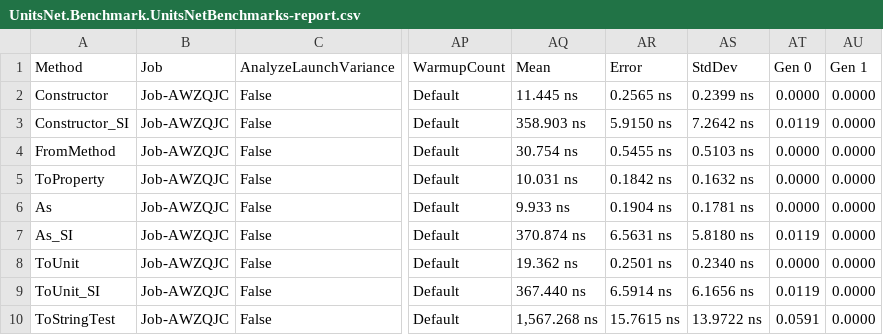
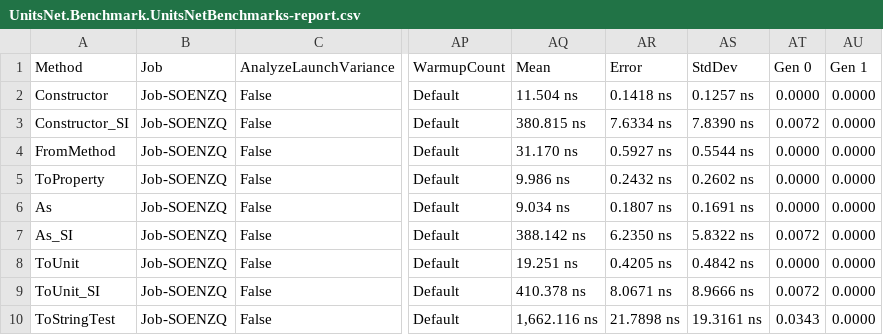
Before and after one commit to lipchev/UnitsNet-Benchmarks, a CSV file: benchmarks/netcoreapp50/results/UnitsNet.Benchmark.UnitsNetBenchmarks-report.csv, drawn as a sheet; only a part is shown, gaps mark what is left out; the diff covers the shown part only; the diff names each change by its address in the sheet, - before the commit and + after, or states it on an @@ line.

Commit message:
Automatic benchmark generation for f5e094799db5ae8a439ddd8f36903f2bb8fe569b

```diff
--- a/benchmarks/netcoreapp50/results/UnitsNet.Benchmark.UnitsNetBenchmarks-report.csv
+++ b/benchmarks/netcoreapp50/results/UnitsNet.Benchmark.UnitsNetBenchmarks-report.csv
-B2:B10 (Job): Job-AWZQJC
+B2:B10 (Job): Job-SOENZQ
-AQ2 (Mean): 11.445 ns
+AQ2 (Mean): 11.504 ns
-AR2 (Error): 0.2565 ns
+AR2 (Error): 0.1418 ns
-AS2 (StdDev): 0.2399 ns
+AS2 (StdDev): 0.1257 ns
-AQ3 (Mean): 358.903 ns
+AQ3 (Mean): 380.815 ns
-AR3 (Error): 5.9150 ns
+AR3 (Error): 7.6334 ns
-AS3 (StdDev): 7.2642 ns
+AS3 (StdDev): 7.8390 ns
-AT3 (Gen 0): 0.0119
+AT3 (Gen 0): 0.0072
-AQ4 (Mean): 30.754 ns
+AQ4 (Mean): 31.170 ns
-AR4 (Error): 0.5455 ns
+AR4 (Error): 0.5927 ns
-AS4 (StdDev): 0.5103 ns
+AS4 (StdDev): 0.5544 ns
-AQ5 (Mean): 10.031 ns
+AQ5 (Mean): 9.986 ns
-AR5 (Error): 0.1842 ns
+AR5 (Error): 0.2432 ns
-AS5 (StdDev): 0.1632 ns
+AS5 (StdDev): 0.2602 ns
-AQ6 (Mean): 9.933 ns
+AQ6 (Mean): 9.034 ns
-AR6 (Error): 0.1904 ns
+AR6 (Error): 0.1807 ns
-AS6 (StdDev): 0.1781 ns
+AS6 (StdDev): 0.1691 ns
-AQ7 (Mean): 370.874 ns
+AQ7 (Mean): 388.142 ns
-AR7 (Error): 6.5631 ns
+AR7 (Error): 6.2350 ns
-AS7 (StdDev): 5.8180 ns
+AS7 (StdDev): 5.8322 ns
-AT7 (Gen 0): 0.0119
+AT7 (Gen 0): 0.0072
-AQ8 (Mean): 19.362 ns
+AQ8 (Mean): 19.251 ns
-AR8 (Error): 0.2501 ns
+AR8 (Error): 0.4205 ns
-AS8 (StdDev): 0.2340 ns
+AS8 (StdDev): 0.4842 ns
-AQ9 (Mean): 367.440 ns
+AQ9 (Mean): 410.378 ns
-AR9 (Error): 6.5914 ns
+AR9 (Error): 8.0671 ns
-AS9 (StdDev): 6.1656 ns
+AS9 (StdDev): 8.9666 ns
-AT9 (Gen 0): 0.0119
+AT9 (Gen 0): 0.0072
-AQ10 (Mean): 1,567.268 ns
+AQ10 (Mean): 1,662.116 ns
-AR10 (Error): 15.7615 ns
+AR10 (Error): 21.7898 ns
-AS10 (StdDev): 13.9722 ns
+AS10 (StdDev): 19.3161 ns
-AT10 (Gen 0): 0.0591
+AT10 (Gen 0): 0.0343
```
Also changed, not shown: 41 edited cells elsewhere in this file, 5 other files.
